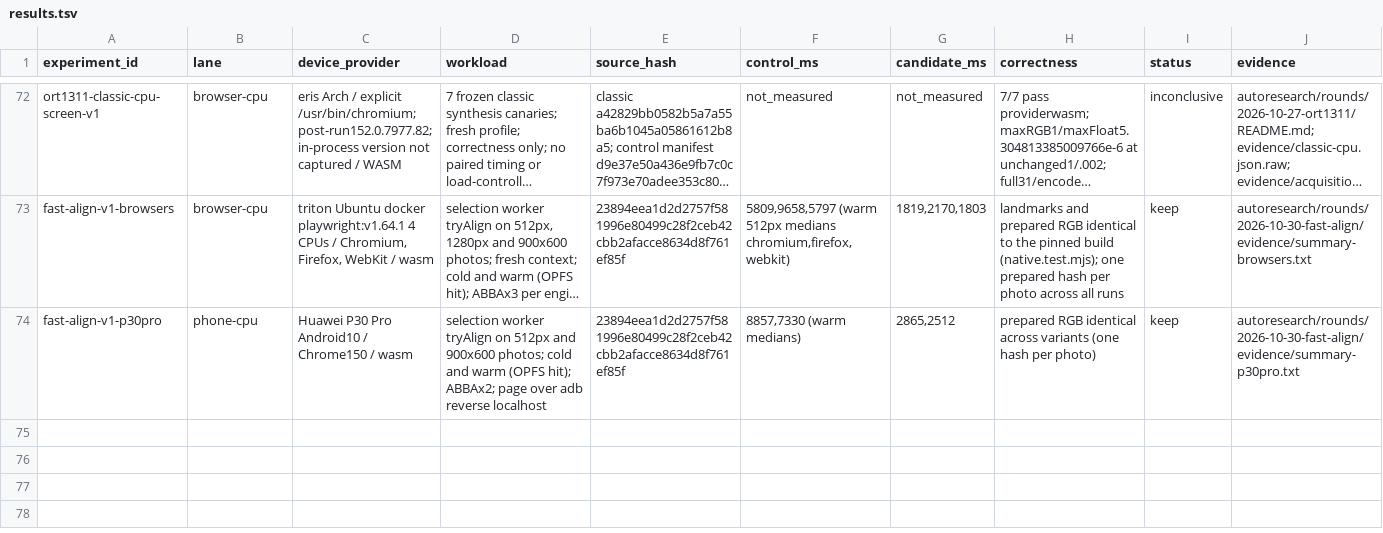
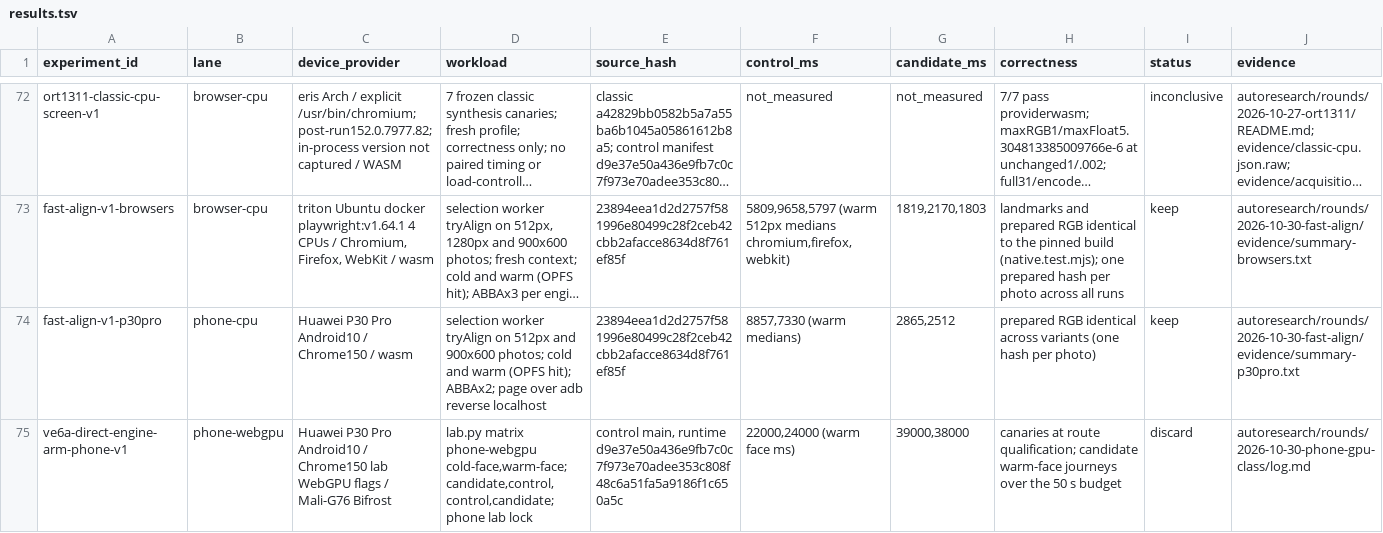
Before and after one commit to check-face/facemorph.me, a TSV file: autoresearch/results.tsv, drawn as a sheet; only a part is shown, gaps mark what is left out; long unchanged cells end in …; rows hold the shown columns only; the diff names each change by its address in the sheet, - before the commit and + after, or states it on an @@ line.

```diff
--- a/autoresearch/results.tsv
+++ b/autoresearch/results.tsv
+row 75: ve6a-direct-engine-arm-phone-v1 | phone-webgpu | Huawei P30 Pro Android10 / Chrome150 lab WebGPU flags / Mali-G76 Bifrost | lab.py matrix phone-webgpu cold-face,warm-face; candidate,control,control,candidate; phone lab lock | control main, runtime d9e37e50a436e9fb7c0c7f973e70adee353c808f48c6a51fa5a9186f1c650a5c | 22000,24000 (warm face ms) | 39000,38000 | canaries at route qualification; candidate warm-face journeys over the 50 s budget | discard | autoresearch/rounds/2026-10-30-phone-gpu-class/log.md
```
Also changed, not shown: 7 other files.
